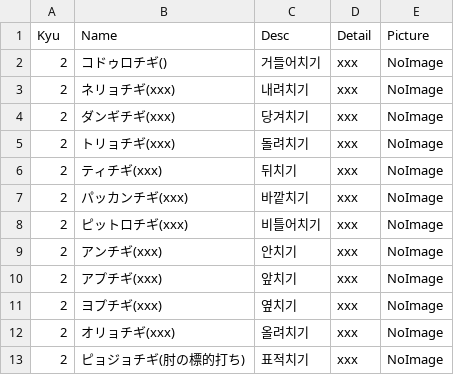
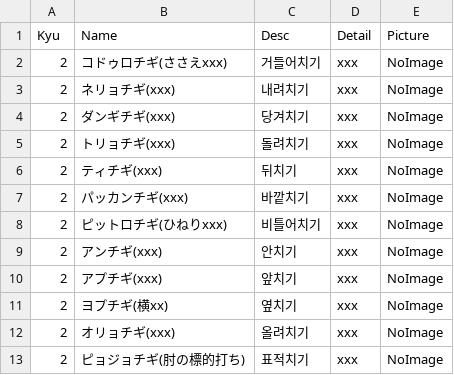
Before and after one commit to shinriyo/xamarin_pooksae, a CSV file: dbCSV/elbow.csv, drawn as a sheet.

```diff
--- a/dbCSV/elbow.csv
+++ b/dbCSV/elbow.csv
@@ -1,3 +1,3 @@
 Kyu,Name,Desc,Detail,Picture
-2,コドゥロチギ(),거들어치기,xxx,NoImage
+2,コドゥロチギ(ささえxxx),거들어치기,xxx,NoImage
 2,ネリョチギ(xxx),내려치기,xxx,NoImage
@@ -7,6 +7,6 @@ Kyu,Name,Desc,Detail,Picture
 2,パッカンチギ(xxx),바깥치기,xxx,NoImage
-2,ピットロチギ(xxx),비틀어치기,xxx,NoImage
+2,ピットロチギ(ひねりxxx),비틀어치기,xxx,NoImage
 2,アンチギ(xxx),안치기,xxx,NoImage
 2,アプチギ(xxx),앞치기,xxx,NoImage
-2,ヨプチギ(xxx),옆치기,xxx,NoImage
+2,ヨプチギ(横xx),옆치기,xxx,NoImage
 2,オリョチギ(xxx),올려치기,xxx,NoImage
```
Also changed, not shown: dbCSV/guard.csv, dbCSV/punch.csv.
